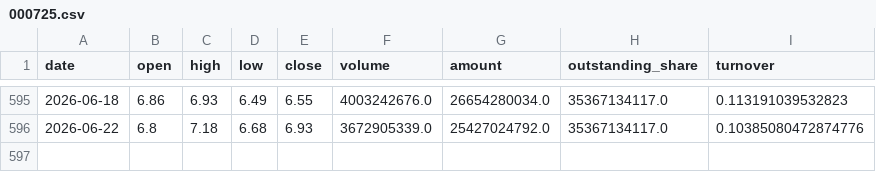
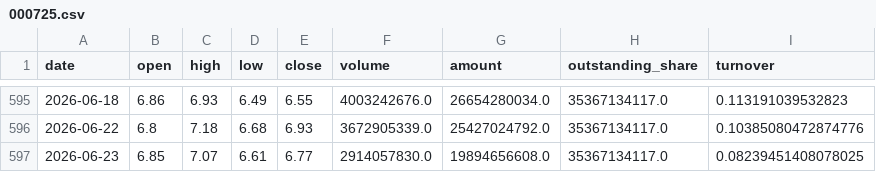
Before and after one commit to sadaviknjx-ctrl/quant-app, a CSV file: data/000725.csv, drawn as a sheet; only a part is shown, gaps mark what is left out; the diff names each change by its address in the sheet, - before the commit and + after, or states it on an @@ line.

Commit message:
chore: regenerate with 06-23 close data

```diff
--- a/data/000725.csv
+++ b/data/000725.csv
+row 597: 2026-06-23 | 6.85 | 7.07 | 6.61 | 6.77 | 2914057830.0 | 19894656608.0 | 35367134117.0 | 0.08239451408078025
```
Also changed, not shown: data/600293.csv, data/600743.csv, 1 other file.
